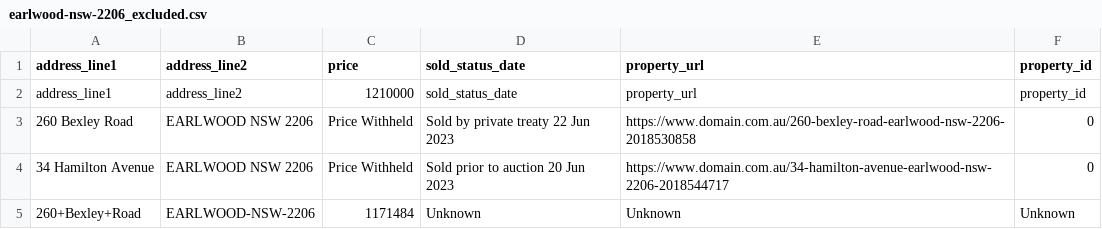
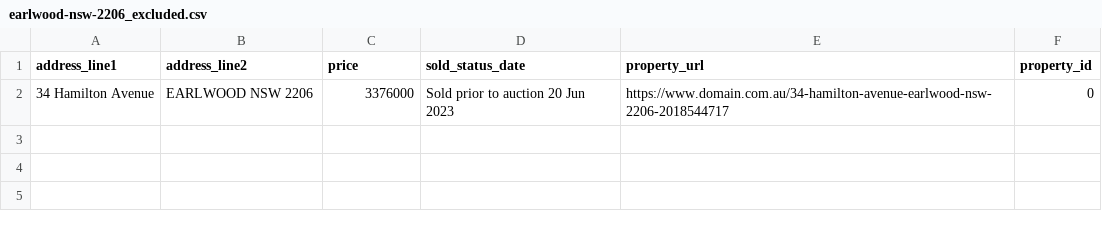
Before and after one commit to maanavssaggu/adrian_williams, a CSV file: data/price_excluded/earlwood-nsw-2206_excluded.csv, drawn as a sheet.

```diff
--- a/data/price_excluded/earlwood-nsw-2206_excluded.csv
+++ b/data/price_excluded/earlwood-nsw-2206_excluded.csv
@@ -1,5 +1,2 @@
 address_line1,address_line2,price,sold_status_date,property_url,property_id
-address_line1,address_line2,1210000,sold_status_date,property_url,property_id
-260 Bexley Road,EARLWOOD NSW 2206,Price Withheld,Sold by private treaty 22 Jun 2023,https://www.domain.com.au/260-bexley-road-earlwood-nsw-2206-2018530858,0
-34 Hamilton Avenue,EARLWOOD NSW 2206,Price Withheld,Sold prior to auction 20 Jun 2023,https://www.domain.com.au/34-hamilton-avenue-earlwood-nsw-2206-2018544717,0
-260+Bexley+Road,EARLWOOD-NSW-2206,1171484,Unknown,Unknown,Unknown
+34 Hamilton Avenue,EARLWOOD NSW 2206,3376000,Sold prior to auction 20 Jun 2023,https://www.domain.com.au/34-hamilton-avenue-earlwood-nsw-2206-2018544717,0
```
Also changed, not shown: data/price_excluded/Newtown-nsw-2042_excluded.csv, 5 other files.
